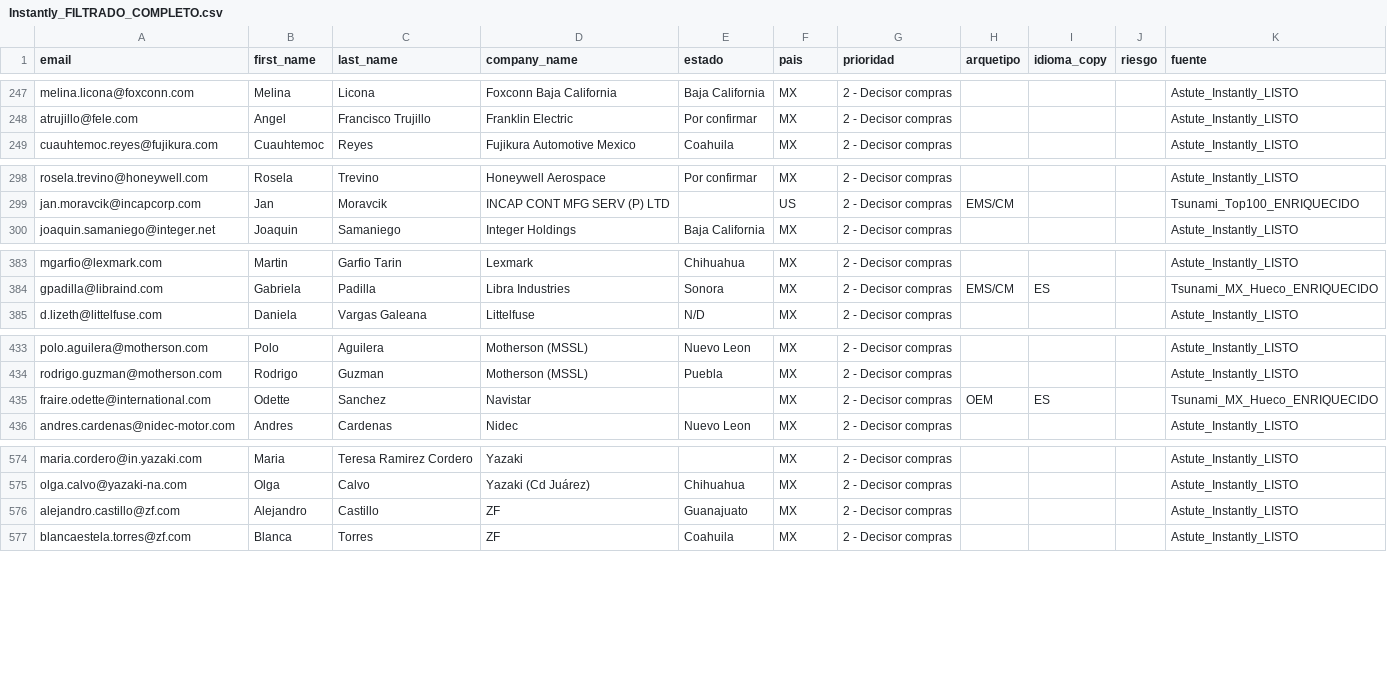
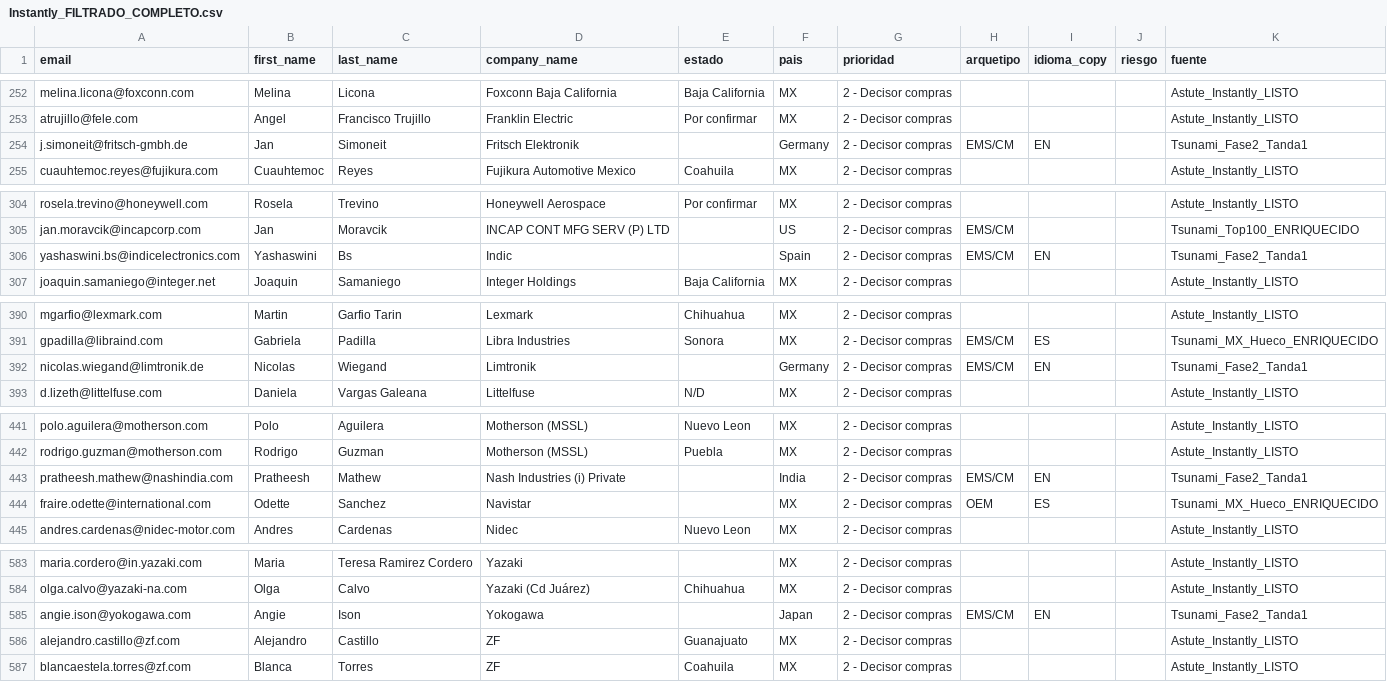
Before and after one commit to carlosmoreno793508/Cosas-Carlos, a CSV file: GrowProkure/04-GoToMarket/Instantly_FILTRADO_COMPLETO.csv, drawn as a sheet; only a part is shown, gaps mark what is left out; the diff covers the shown part only.

```diff
--- a/GrowProkure/04-GoToMarket/Instantly_FILTRADO_COMPLETO.csv
+++ b/GrowProkure/04-GoToMarket/Instantly_FILTRADO_COMPLETO.csv
@@ -248,2 +253,3 @@ melina.licona@foxconn.com,Melina,Licona,Foxconn Baja California,Baja California,
 atrujillo@fele.com,Angel,Francisco Trujillo,Franklin Electric,Por confirmar,MX,2 - Decisor compras,,,,Astute_Instantly_LISTO
+j.simoneit@fritsch-gmbh.de,Jan,Simoneit,Fritsch Elektronik,,Germany,2 - Decisor compras,EMS/CM,EN,,Tsunami_Fase2_Tanda1
 cuauhtemoc.reyes@fujikura.com,Cuauhtemoc,Reyes,Fujikura Automotive Mexico,Coahuila,MX,2 - Decisor compras,,,,Astute_Instantly_LISTO
@@ -299,2 +305,3 @@ rosela.trevino@honeywell.com,Rosela,Trevino,Honeywell Aerospace,Por confirmar,MX
 jan.moravcik@incapcorp.com,Jan,Moravcik,INCAP CONT MFG SERV (P) LTD,,US,2 - Decisor compras,EMS/CM,,,Tsunami_Top100_ENRIQUECIDO
+yashaswini.bs@indicelectronics.com,Yashaswini,Bs,Indic,,Spain,2 - Decisor compras,EMS/CM,EN,,Tsunami_Fase2_Tanda1
 joaquin.samaniego@integer.net,Joaquin,Samaniego,Integer Holdings,Baja California,MX,2 - Decisor compras,,,,Astute_Instantly_LISTO
@@ -384,2 +391,3 @@ mgarfio@lexmark.com,Martin,Garfio Tarin,Lexmark,Chihuahua,MX,2 - Decisor compras
 gpadilla@libraind.com,Gabriela,Padilla,Libra Industries,Sonora,MX,2 - Decisor compras,EMS/CM,ES,,Tsunami_MX_Hueco_ENRIQUECIDO
+nicolas.wiegand@limtronik.de,Nicolas,Wiegand,Limtronik,,Germany,2 - Decisor compras,EMS/CM,EN,,Tsunami_Fase2_Tanda1
 d.lizeth@littelfuse.com,Daniela,Vargas Galeana,Littelfuse,N/D,MX,2 - Decisor compras,,,,Astute_Instantly_LISTO
@@ -434,2 +442,3 @@ polo.aguilera@motherson.com,Polo,Aguilera,Motherson (MSSL),Nuevo Leon,MX,2 - Dec
 rodrigo.guzman@motherson.com,Rodrigo,Guzman,Motherson (MSSL),Puebla,MX,2 - Decisor compras,,,,Astute_Instantly_LISTO
+pratheesh.mathew@nashindia.com,Pratheesh,Mathew,Nash Industries (i) Private,,India,2 - Decisor compras,EMS/CM,EN,,Tsunami_Fase2_Tanda1
 fraire.odette@international.com,Odette,Sanchez,Navistar,,MX,2 - Decisor compras,OEM,ES,,Tsunami_MX_Hueco_ENRIQUECIDO
@@ -575,2 +584,3 @@ maria.cordero@in.yazaki.com,Maria,Teresa Ramirez Cordero,Yazaki,,MX,2 - Decisor
 olga.calvo@yazaki-na.com,Olga,Calvo,Yazaki (Cd Juárez),Chihuahua,MX,2 - Decisor compras,,,,Astute_Instantly_LISTO
+angie.ison@yokogawa.com,Angie,Ison,Yokogawa,,Japan,2 - Decisor compras,EMS/CM,EN,,Tsunami_Fase2_Tanda1
 alejandro.castillo@zf.com,Alejandro,Castillo,ZF,Guanajuato,MX,2 - Decisor compras,,,,Astute_Instantly_LISTO
```
Also changed, not shown: 6 added rows elsewhere in this file, GrowProkure/04-GoToMarket/Instantly_TANDA1_LIMPIA.csv, GrowProkure/04-GoToMarket/_Instantly_EXCLUIDOS_auditoria.csv, 2 other files.
